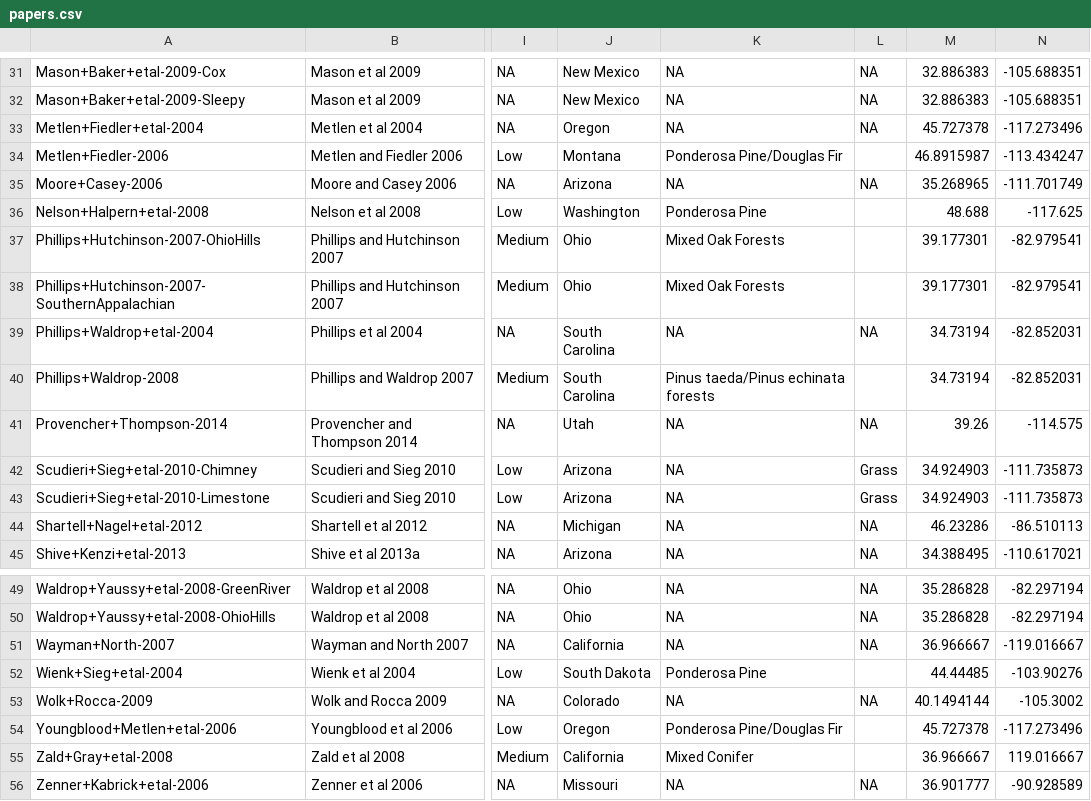
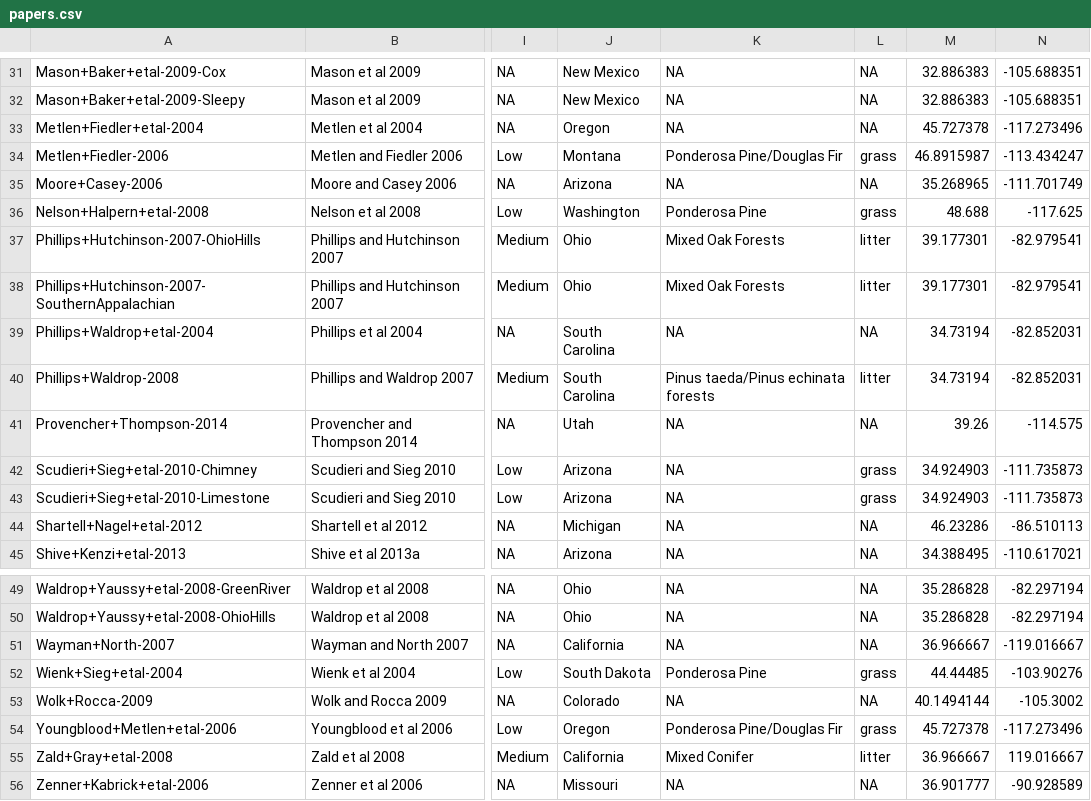
Before and after one commit to schwilklab/understory-ma, a CSV file: data/papers.csv, drawn as a sheet; only a part is shown, gaps mark what is left out; the diff covers the shown part only; the diff names each change by its address in the sheet, - before the commit and + after, or states it on an @@ line.

```diff
--- a/data/papers.csv
+++ b/data/papers.csv
-L34: (empty)
+L34: grass
-L36: (empty)
+L36: grass
-L37:L38: (empty)
+L37:L38: litter
-L40: (empty)
+L40: litter
-L42:L43: Grass
+L42:L43: grass
-L52: (empty)
+L52: grass
-L54: (empty)
+L54: grass
-L55: (empty)
+L55: litter
```
Also changed, not shown: 14 edited cells elsewhere in this file.
